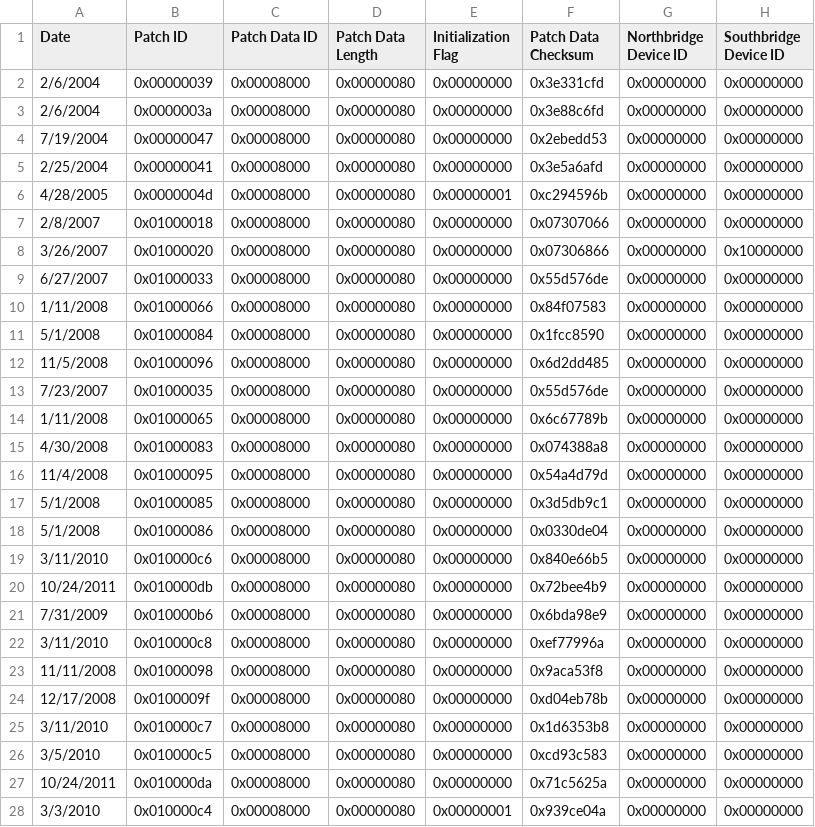
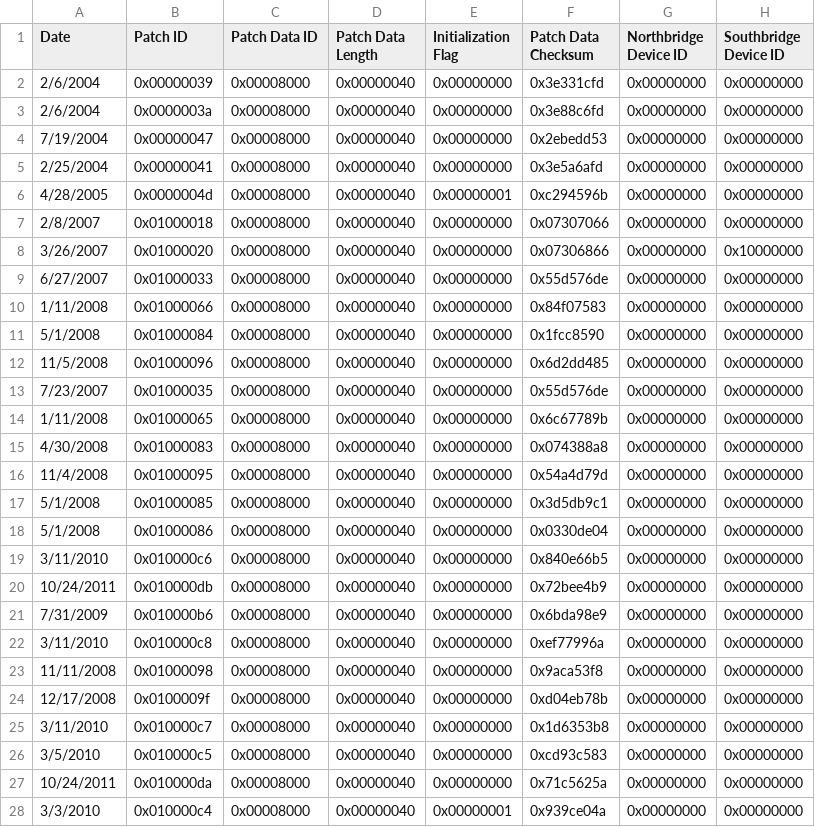
Before and after one commit to ddcc/microparse, a CSV file: amd.csv, drawn as a sheet; only a part is shown; the diff covers the shown part only; the diff names each change by its address in the sheet, - before the commit and + after, or states it on an @@ line.

Commit message:
Fix microcode size calculation, bug in parsing encrypted microcode, and update table with correct values

```diff
--- a/amd.csv
+++ b/amd.csv
-D2:D28 (Patch Data Length): 0x00000080
+D2:D28 (Patch Data Length): 0x00000040
```
Also changed, not shown: 8 edited cells elsewhere in this file, 1 other file.
